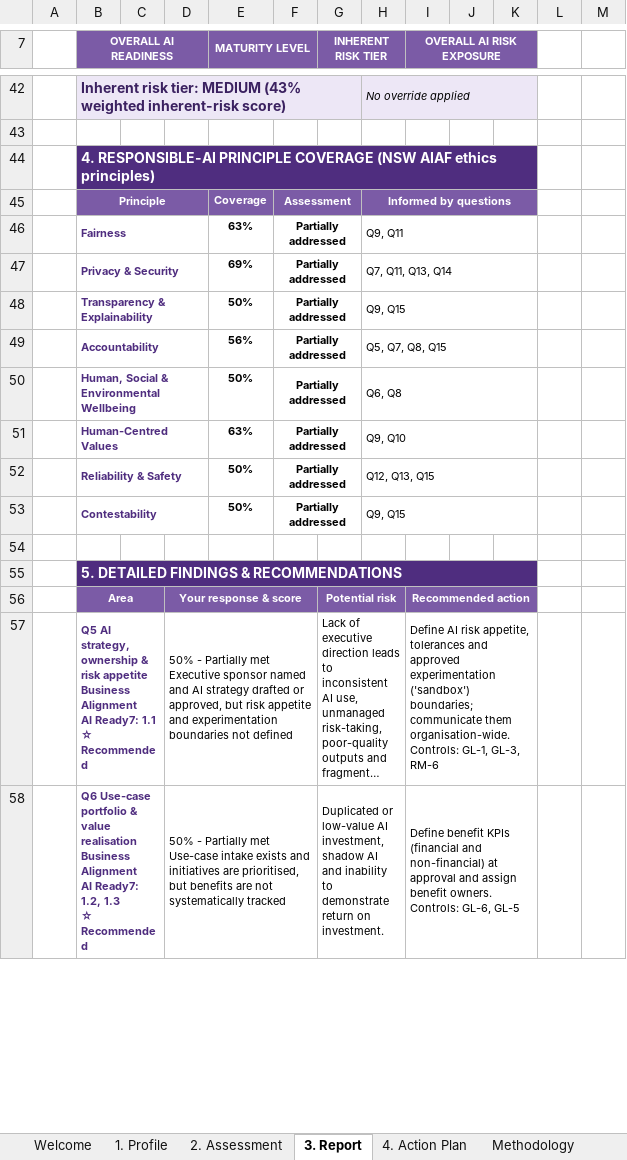
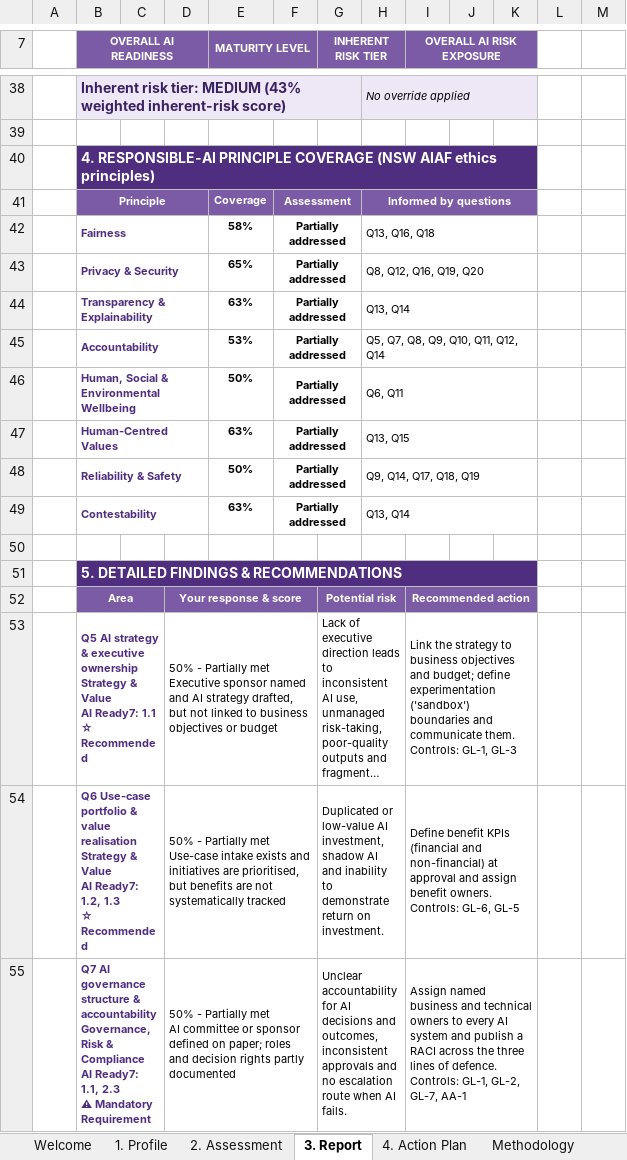
Before and after one commit to mahekdevangtrivedi-wq/GT-AI-Service-Line, an Excel workbook: 01_AI_Governance_Risk_Compliance/1.3_AI_Readiness_Assessment_Tool/GT_AI_Readiness_Assessment_Tool_SAMPLE_GT_Bahrain.xlsx, sheet 3. Report, drawn as a sheet; only a part is shown, gaps mark what is left out; long unchanged cells end in …; values as stored, in another font and other column widths than the file's, no borders; charts and pictures and conditional formats not drawn; addresses are those after the commit; ↵ is a line break in a cell; the diff covers the shown part only; the diff names each change by its address in the sheet, - before the commit and + after, or states it on an @@ line.

```diff
--- a/01_AI_Governance_Risk_Compliance/1.3_AI_Readiness_Assessment_Tool/GT_AI_Readiness_Assessment_Tool_SAMPLE_GT_Bahrain.xlsx (sheet 3. Report)
+++ b/01_AI_Governance_Risk_Compliance/1.3_AI_Readiness_Assessment_Tool/GT_AI_Readiness_Assessment_Tool_SAMPLE_GT_Bahrain.xlsx (sheet 3. Report)
-E42 (MATURITY LEVEL): 63%
+E42 (MATURITY LEVEL): 58%
-H42: Q9, Q11
+H42: Q13, Q16, Q18
-E43 (MATURITY LEVEL): 69%
+E43 (MATURITY LEVEL): 65%
-H43: Q7, Q11, Q13, Q14
+H43: Q8, Q12, Q16, Q19, Q20
-E44 (MATURITY LEVEL): 50%
+E44 (MATURITY LEVEL): 63%
-H44: Q9, Q15
+H44: Q13, Q14
-E45 (MATURITY LEVEL): 56%
+E45 (MATURITY LEVEL): 53%
-H45: Q5, Q7, Q8, Q15
+H45: Q5, Q7, Q8, Q9, Q10, Q11, Q12, Q14
-H46: Q6, Q8
+H46: Q6, Q11
-H47: Q9, Q10
+H47: Q13, Q15
-H48: Q12, Q13, Q15
+H48: Q9, Q14, Q17, Q18, Q19
-E49 (MATURITY LEVEL): 50%
+E49 (MATURITY LEVEL): 63%
-H49: Q9, Q15
+H49: Q13, Q14
-B53 (OVERALL AI READINESS): Q5 AI strategy, ownership & risk appetite ↵ Business Alignment ↵ AI Ready7:…
+B53 (OVERALL AI READINESS): Q5 AI strategy & executive ownership ↵ Strategy & Value ↵ AI Ready7:…
-D53: …AI strategy drafted or approved, but risk appetite and experimentation boundaries not defined
+D53: …AI strategy drafted, but not linked to business objectives or budget
-I53 (OVERALL AI RISK EXPOSURE): Define AI risk appetite, tolerances and approved experimentation ('sandbox') boundaries; communicate them organisation-wide. ↵ Controls: GL-1, GL-3, RM-6
+I53 (OVERALL AI RISK EXPOSURE): Link the strategy to business objectives and budget; define experimentation ('sandbox') boundaries and communicate them. ↵ Controls: GL-1, GL-3
-B54 (OVERALL AI READINESS): …value realisation ↵ Business Alignment ↵ AI Ready7:…
+B54 (OVERALL AI READINESS): …value realisation ↵ Strategy & Value ↵ AI Ready7:…
+row 55:  | Q7 AI governance structure & accountability ↵ Governance, Risk & Compliance ↵ AI Ready7: 1.1, 2.3 ↵ ⚠ Mandatory Requirement |  | 50% - Partially met ↵ AI committee or sponsor defined on paper; roles and decision rights partly documented |  |  | Unclear accountability for AI decisions and outcomes, inconsistent approvals and no escalation route when AI fails. |  | Assign named business and technical owners to every AI system and publish a RACI across the three lines of defence. ↵ Controls: GL-1, GL-2, GL-7, AA-1
```
Also changed, not shown: 20 added rows, 15 removed rows and 41 edited cells elsewhere in this sheet, sheet 2. Assessment, sheet Methodology, sheet 4. Action Plan, sheet Welcome, formulas that keep their value, hidden cells, charts or pictures, 01_AI_Governance_Risk_Compliance/1.3_AI_Readiness_Assessment_Tool/GT_AI_Readiness_Assessment_Tool.xlsx, 9 other files.
